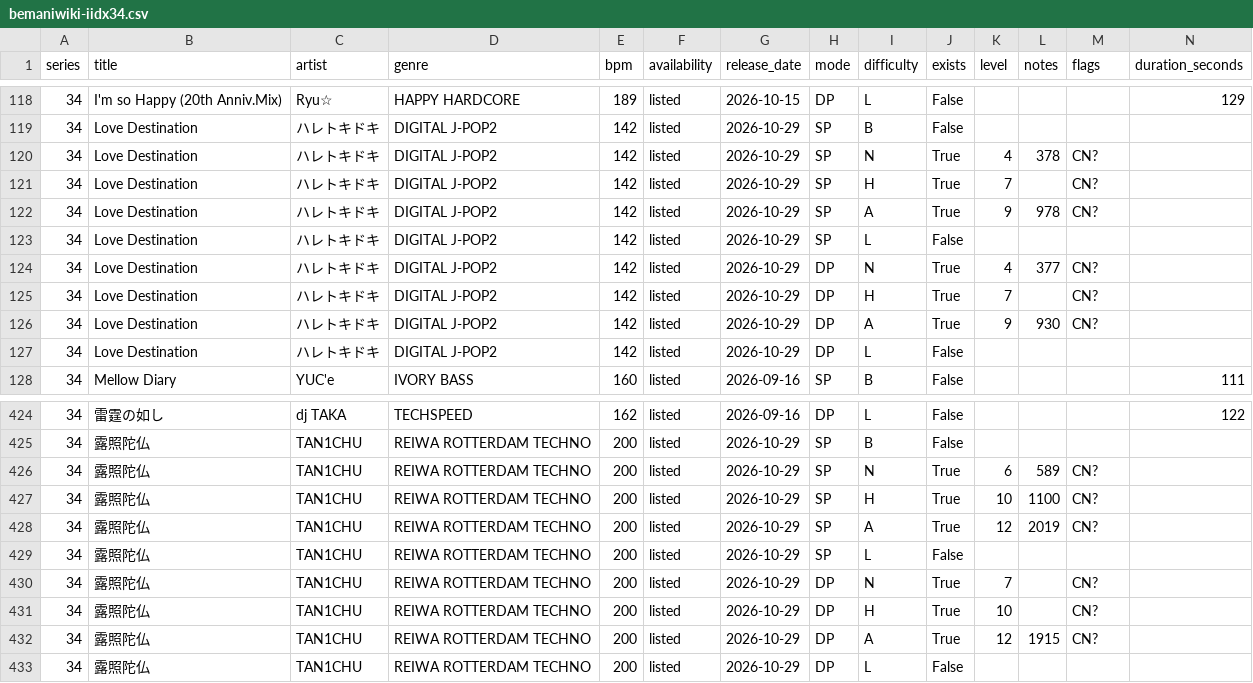
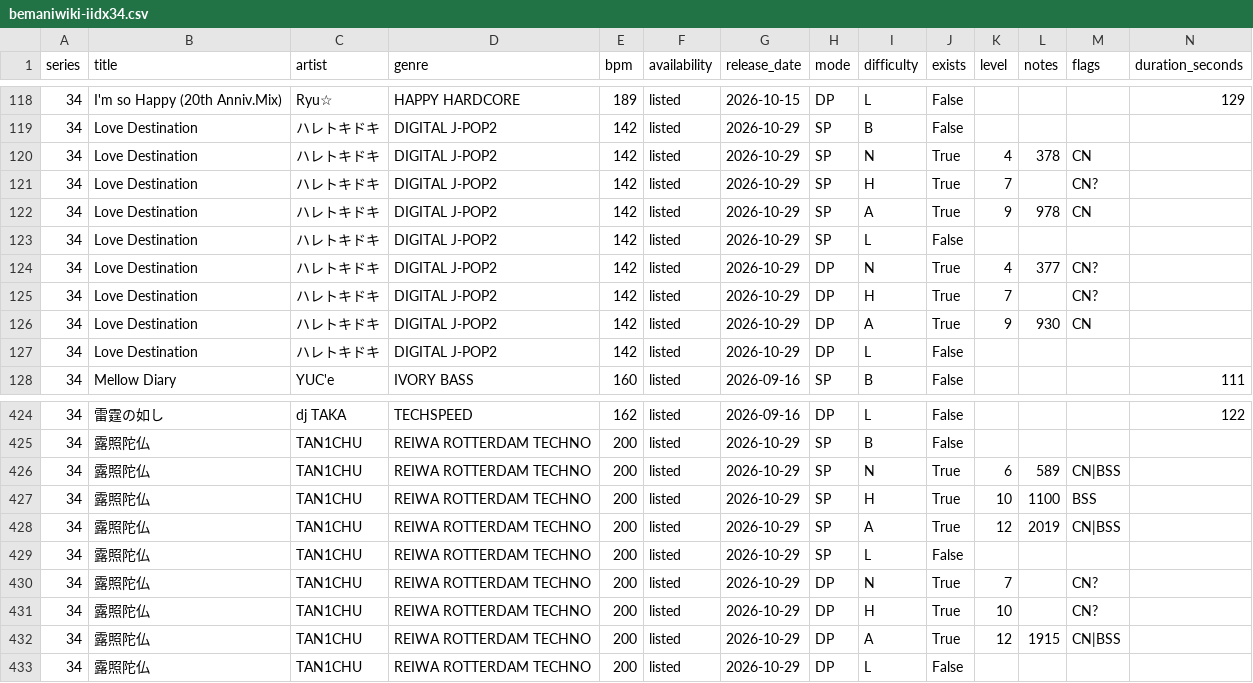
Before and after one commit to MASA-6cha/iidx-song-data, a CSV file: data/bemaniwiki-iidx34.csv, drawn as a sheet; only a part is shown, gaps mark what is left out; the diff covers the shown part only.

```diff
--- a/data/bemaniwiki-iidx34.csv
+++ b/data/bemaniwiki-iidx34.csv
@@ -119,5 +119,5 @@
 34,Love Destination,ハレトキドキ,DIGITAL J-POP2,142,listed,2026-10-29,SP,B,False,,,,
-34,Love Destination,ハレトキドキ,DIGITAL J-POP2,142,listed,2026-10-29,SP,N,True,4,378,CN?,
+34,Love Destination,ハレトキドキ,DIGITAL J-POP2,142,listed,2026-10-29,SP,N,True,4,378,CN,
 34,Love Destination,ハレトキドキ,DIGITAL J-POP2,142,listed,2026-10-29,SP,H,True,7,,CN?,
-34,Love Destination,ハレトキドキ,DIGITAL J-POP2,142,listed,2026-10-29,SP,A,True,9,978,CN?,
+34,Love Destination,ハレトキドキ,DIGITAL J-POP2,142,listed,2026-10-29,SP,A,True,9,978,CN,
 34,Love Destination,ハレトキドキ,DIGITAL J-POP2,142,listed,2026-10-29,SP,L,False,,,,
@@ -125,3 +125,3 @@
 34,Love Destination,ハレトキドキ,DIGITAL J-POP2,142,listed,2026-10-29,DP,H,True,7,,CN?,
-34,Love Destination,ハレトキドキ,DIGITAL J-POP2,142,listed,2026-10-29,DP,A,True,9,930,CN?,
+34,Love Destination,ハレトキドキ,DIGITAL J-POP2,142,listed,2026-10-29,DP,A,True,9,930,CN,
 34,Love Destination,ハレトキドキ,DIGITAL J-POP2,142,listed,2026-10-29,DP,L,False,,,,
@@ -425,5 +425,5 @@
 34,露照陀仏,TAN1CHU,REIWA ROTTERDAM TECHNO,200,listed,2026-10-29,SP,B,False,,,,
-34,露照陀仏,TAN1CHU,REIWA ROTTERDAM TECHNO,200,listed,2026-10-29,SP,N,True,6,589,CN?,
-34,露照陀仏,TAN1CHU,REIWA ROTTERDAM TECHNO,200,listed,2026-10-29,SP,H,True,10,1100,CN?,
-34,露照陀仏,TAN1CHU,REIWA ROTTERDAM TECHNO,200,listed,2026-10-29,SP,A,True,12,2019,CN?,
+34,露照陀仏,TAN1CHU,REIWA ROTTERDAM TECHNO,200,listed,2026-10-29,SP,N,True,6,589,CN|BSS,
+34,露照陀仏,TAN1CHU,REIWA ROTTERDAM TECHNO,200,listed,2026-10-29,SP,H,True,10,1100,BSS,
+34,露照陀仏,TAN1CHU,REIWA ROTTERDAM TECHNO,200,listed,2026-10-29,SP,A,True,12,2019,CN|BSS,
 34,露照陀仏,TAN1CHU,REIWA ROTTERDAM TECHNO,200,listed,2026-10-29,SP,L,False,,,,
@@ -431,3 +431,3 @@
 34,露照陀仏,TAN1CHU,REIWA ROTTERDAM TECHNO,200,listed,2026-10-29,DP,H,True,10,,CN?,
-34,露照陀仏,TAN1CHU,REIWA ROTTERDAM TECHNO,200,listed,2026-10-29,DP,A,True,12,1915,CN?,
+34,露照陀仏,TAN1CHU,REIWA ROTTERDAM TECHNO,200,listed,2026-10-29,DP,A,True,12,1915,CN|BSS,
 34,露照陀仏,TAN1CHU,REIWA ROTTERDAM TECHNO,200,listed,2026-10-29,DP,L,False,,,,
```
Also changed, not shown: 13 edited cells elsewhere in this file, 2 other files.
